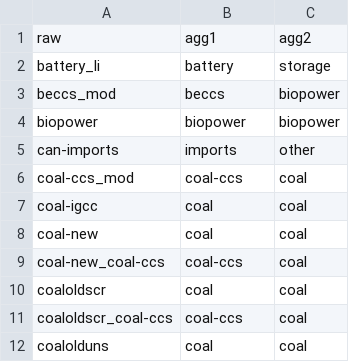
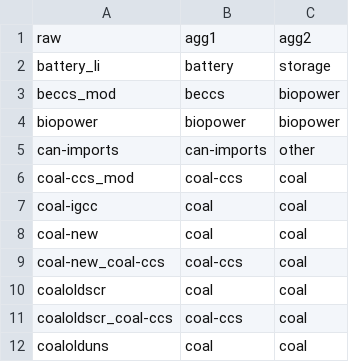
Before and after one commit to NatLabRockies/reedling, a CSV file: data-raw/tech_map.csv, drawn as a sheet; only a part is shown.

Commit message:
add default tech colors

```diff
--- a/data-raw/tech_map.csv
+++ b/data-raw/tech_map.csv
@@ -4,3 +4,3 @@ beccs_mod,beccs,biopower
 biopower,biopower,biopower
-can-imports,imports,other
+can-imports,can-imports,other
 coal-ccs_mod,coal-ccs,coal
```
Also changed, not shown: 6 other files.
